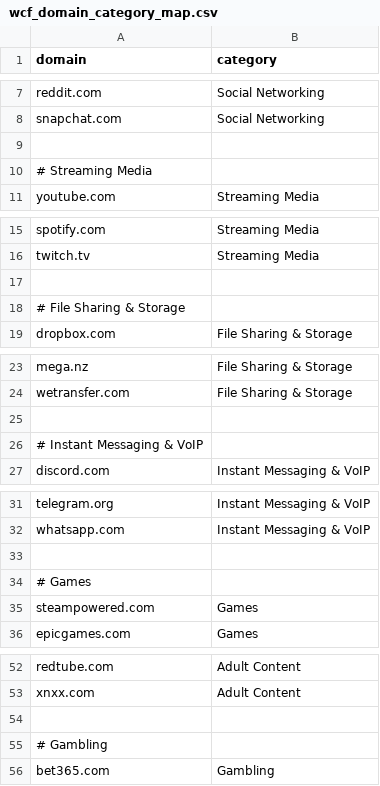
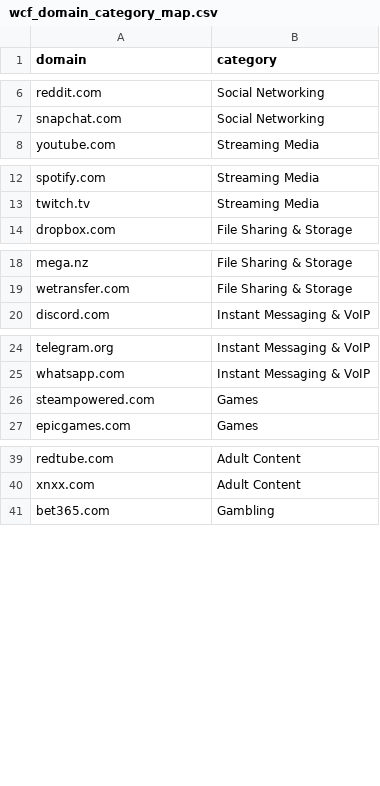
Before and after one commit to jdevoy17/Hunting-Queries-Detection-Rules, a CSV file: IOC/wcf_domain_category_map.csv, drawn as a sheet; only a part is shown, gaps mark what is left out; the diff covers the shown part only.

```diff
--- a/IOC/wcf_domain_category_map.csv
+++ b/IOC/wcf_domain_category_map.csv
@@ -8,4 +7,2 @@ reddit.com,Social Networking
 snapchat.com,Social Networking
-
-# Streaming Media
 youtube.com,Streaming Media
@@ -16,4 +13,2 @@ spotify.com,Streaming Media
 twitch.tv,Streaming Media
-
-# File Sharing & Storage
 dropbox.com,File Sharing & Storage
@@ -24,4 +19,2 @@ mega.nz,File Sharing & Storage
 wetransfer.com,File Sharing & Storage
-
-# Instant Messaging & VoIP
 discord.com,Instant Messaging & VoIP
@@ -32,4 +25,2 @@ telegram.org,Instant Messaging & VoIP
 whatsapp.com,Instant Messaging & VoIP
-
-# Games
 steampowered.com,Games
@@ -53,4 +40,2 @@ redtube.com,Adult Content
 xnxx.com,Adult Content
-
-# Gambling
 bet365.com,Gambling
```
Also changed, not shown: 19 removed rows elsewhere in this file.
